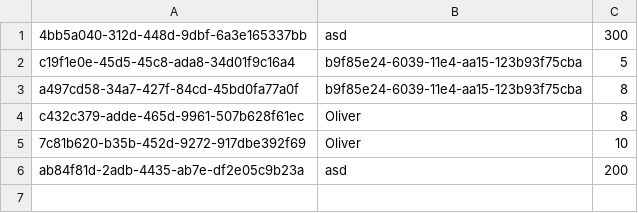
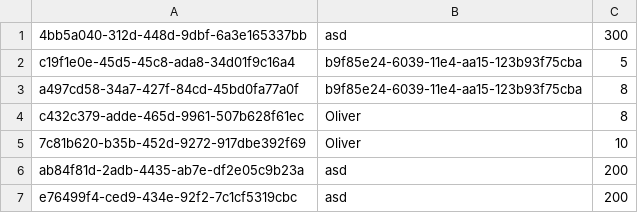
Before and after one commit to Rolf88/Roskilde, a CSV file: Greenfooter/Highscores.csv, drawn as a sheet.

```diff
--- a/Greenfooter/Highscores.csv
+++ b/Greenfooter/Highscores.csv
@@ -6 +6,2 @@ c432c379-adde-465d-9961-507b628f61ec,Oliver,8
 ab84f81d-2adb-4435-ab7e-df2e05c9b23a,asd,200
+e76499f4-ced9-434e-92f2-7c1cf5319cbc,asd,200
```
Also changed, not shown: 7 other files.
